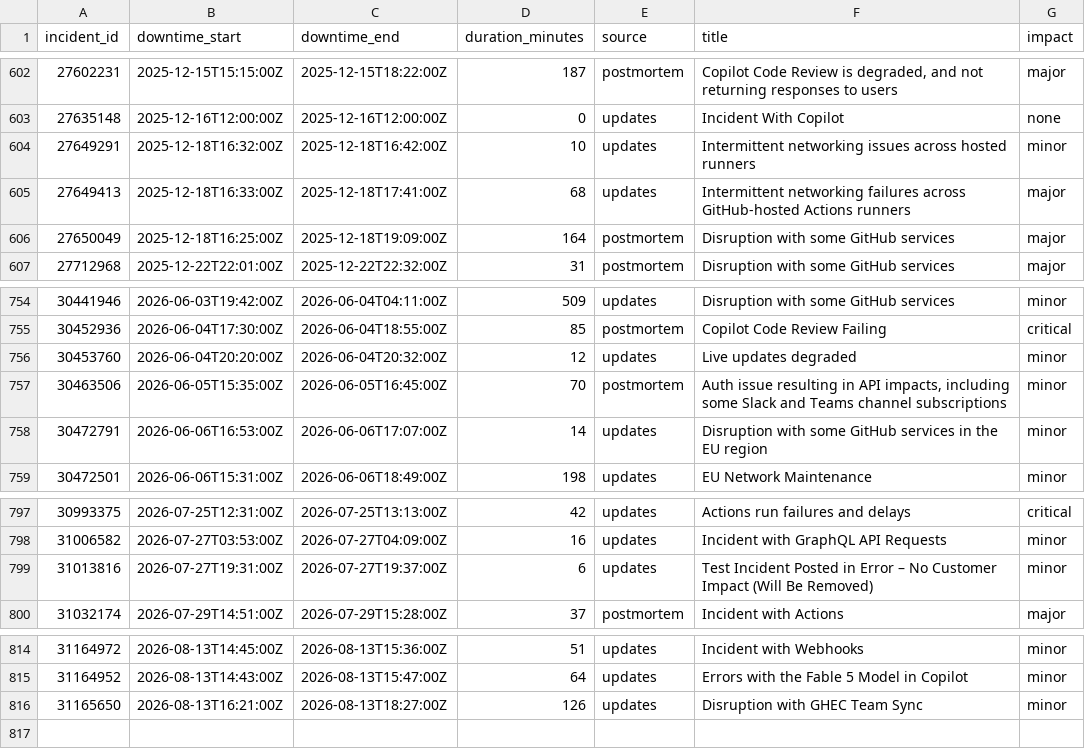
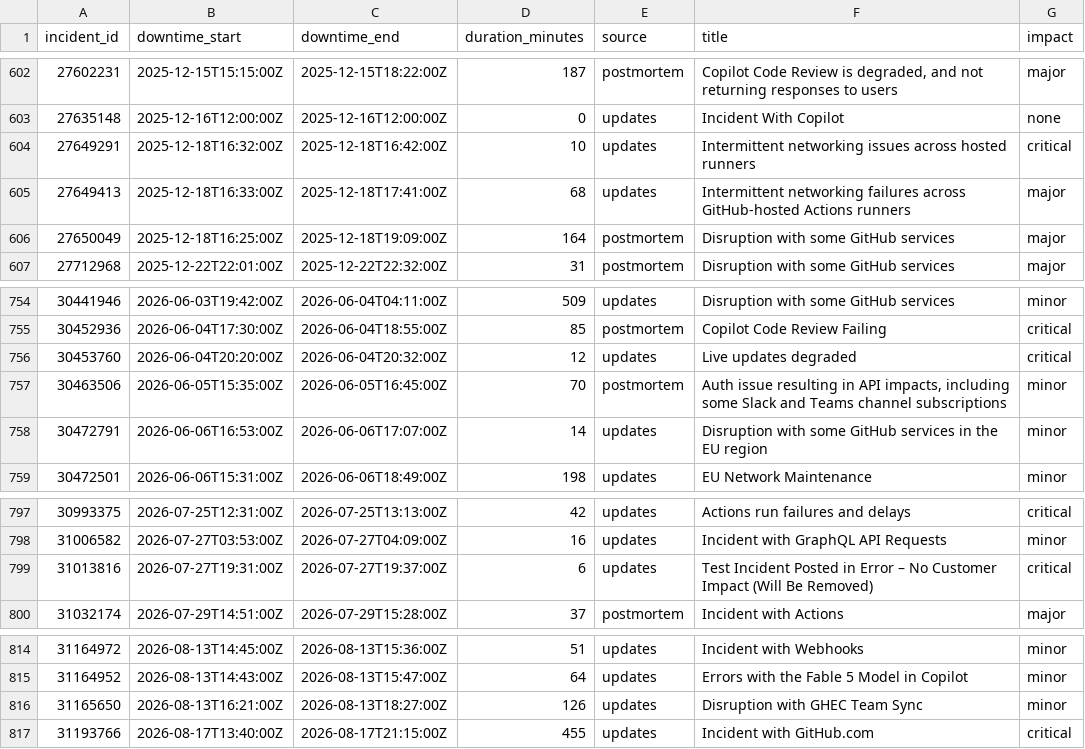
Before and after one commit to mrshu/github-statuses, a CSV file: parsed/downtime_windows.csv, drawn as a sheet; only a part is shown, gaps mark what is left out.

```diff
--- a/parsed/downtime_windows.csv
+++ b/parsed/downtime_windows.csv
@@ -603,3 +603,3 @@ incident_id,downtime_start,downtime_end,duration_minutes,source,title,impact
 27635148,2025-12-16T12:00:00Z,2025-12-16T12:00:00Z,0,updates,Incident With Copilot,none
-27649291,2025-12-18T16:32:00Z,2025-12-18T16:42:00Z,10,updates,Intermittent networking issues across hosted runners,minor
+27649291,2025-12-18T16:32:00Z,2025-12-18T16:42:00Z,10,updates,Intermittent networking issues across hosted runners,critical
 27649413,2025-12-18T16:33:00Z,2025-12-18T17:41:00Z,68,updates,Intermittent networking failures across GitHub-hosted Actions runners,major
@@ -755,3 +755,3 @@ incident_id,downtime_start,downtime_end,duration_minutes,source,title,impact
 30452936,2026-06-04T17:30:00Z,2026-06-04T18:55:00Z,85,postmortem,Copilot Code Review Failing,critical
-30453760,2026-06-04T20:20:00Z,2026-06-04T20:32:00Z,12,updates,Live updates degraded,minor
+30453760,2026-06-04T20:20:00Z,2026-06-04T20:32:00Z,12,updates,Live updates degraded,critical
 30463506,2026-06-05T15:35:00Z,2026-06-05T16:45:00Z,70,postmortem,"Auth issue resulting in API impacts, including some Slack and Teams channel subscriptions",minor
@@ -798,3 +798,3 @@ incident_id,downtime_start,downtime_end,duration_minutes,source,title,impact
 31006582,2026-07-27T03:53:00Z,2026-07-27T04:09:00Z,16,updates,Incident with GraphQL API Requests,minor
-31013816,2026-07-27T19:31:00Z,2026-07-27T19:37:00Z,6,updates,Test Incident Posted in Error – No Customer Impact (Will Be Removed),minor
+31013816,2026-07-27T19:31:00Z,2026-07-27T19:37:00Z,6,updates,Test Incident Posted in Error – No Customer Impact (Will Be Removed),critical
 31032174,2026-07-29T14:51:00Z,2026-07-29T15:28:00Z,37,postmortem,Incident with Actions,major
@@ -816 +816,2 @@ incident_id,downtime_start,downtime_end,duration_minutes,source,title,impact
 31165650,2026-08-13T16:21:00Z,2026-08-13T18:27:00Z,126,updates,Disruption with GHEC Team Sync,minor
+31193766,2026-08-17T13:40:00Z,2026-08-17T21:15:00Z,455,updates,Incident with GitHub.com,critical
```
Also changed, not shown: parsed/segments.csv, 1 other file.
